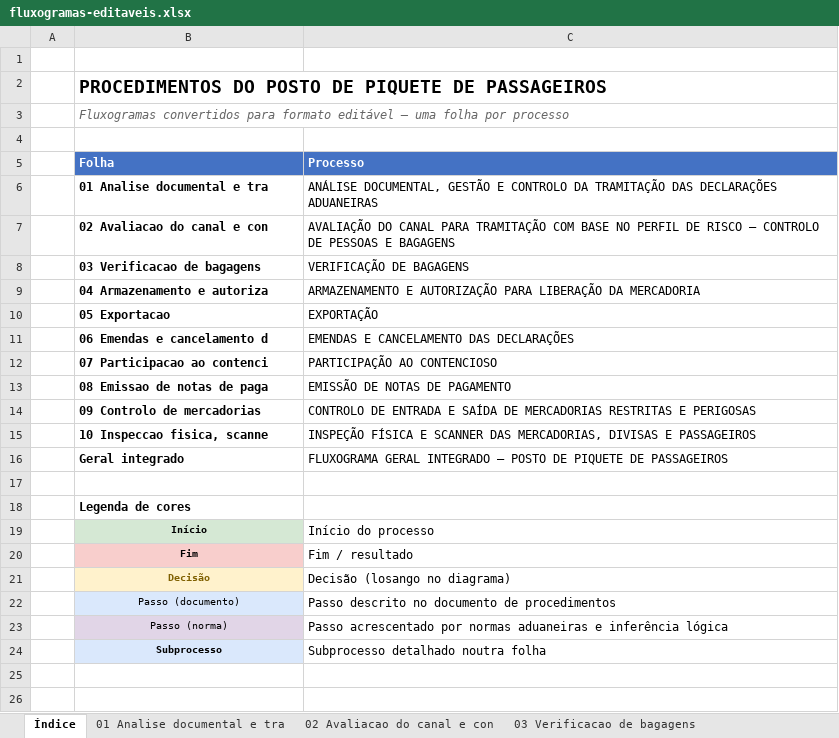
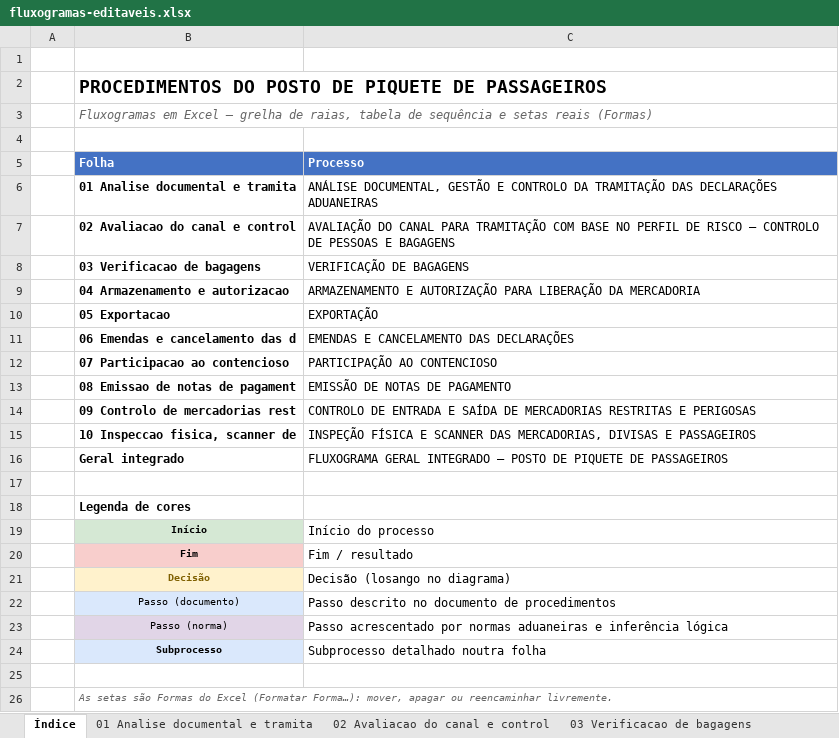
Before and after one commit to nego-0/work01, an Excel workbook: fluxogramas/fluxogramas-editaveis.xlsx, sheet Índice, drawn as a sheet; values as stored, in another font and other column widths than the file's, no borders; the diff names each change by its address in the sheet, - before the commit and + after, or states it on an @@ line.

```diff
--- a/fluxogramas/fluxogramas-editaveis.xlsx (sheet Índice)
+++ b/fluxogramas/fluxogramas-editaveis.xlsx (sheet Índice)
-sheet tab: 01 Analise documental e tra
+sheet tab: 01 Analise documental e tramita
-sheet tab: 02 Avaliacao do canal e con
+sheet tab: 02 Avaliacao do canal e control
-B3 (Folha): Fluxogramas convertidos para formato editável — uma folha por processo
+B3 (Folha): Fluxogramas em Excel — grelha de raias, tabela de sequência e setas reais (Formas)
-B6 (Folha): 01 Analise documental e tra
+B6 (Folha): 01 Analise documental e tramita
-B7 (Folha): 02 Avaliacao do canal e con
+B7 (Folha): 02 Avaliacao do canal e control
-B9 (Folha): 04 Armazenamento e autoriza
+B9 (Folha): 04 Armazenamento e autorizacao
-B11 (Folha): 06 Emendas e cancelamento d
+B11 (Folha): 06 Emendas e cancelamento das d
-B12 (Folha): 07 Participacao ao contenci
+B12 (Folha): 07 Participacao ao contencioso
-B13 (Folha): 08 Emissao de notas de paga
+B13 (Folha): 08 Emissao de notas de pagament
-B14 (Folha): 09 Controlo de mercadorias
+B14 (Folha): 09 Controlo de mercadorias rest
-B15 (Folha): 10 Inspeccao fisica, scanne
+B15 (Folha): 10 Inspeccao fisica, scanner de
+row 25: (empty)
+row 26:  | As setas são Formas do Excel (Formatar Forma…): mover, apagar ou reencaminhar livremente.
```
Also changed, not shown: sheet Geral integrado, sheet 01 Analise documental e tramita, sheet 10 Inspeccao fisica, scanner de, sheet 02 Avaliacao do canal e control, sheet 04 Armazenamento e autorizacao, sheet 08 Emissao de notas de pagament, 5 more sheets, other sheet tabs, charts or pictures, 1 other file.
